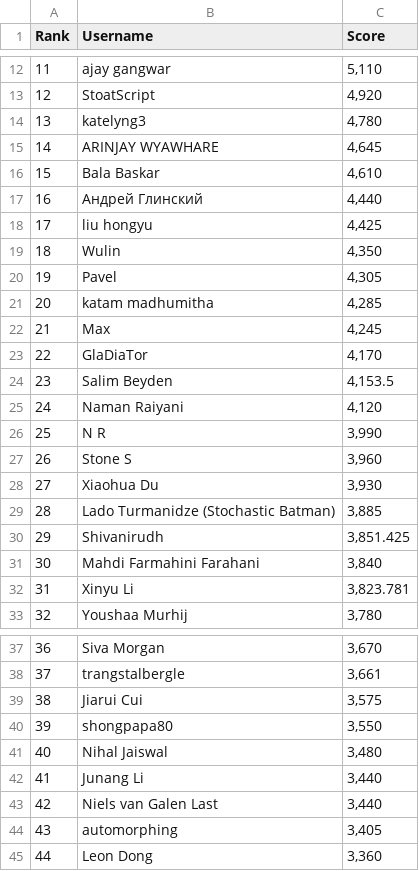
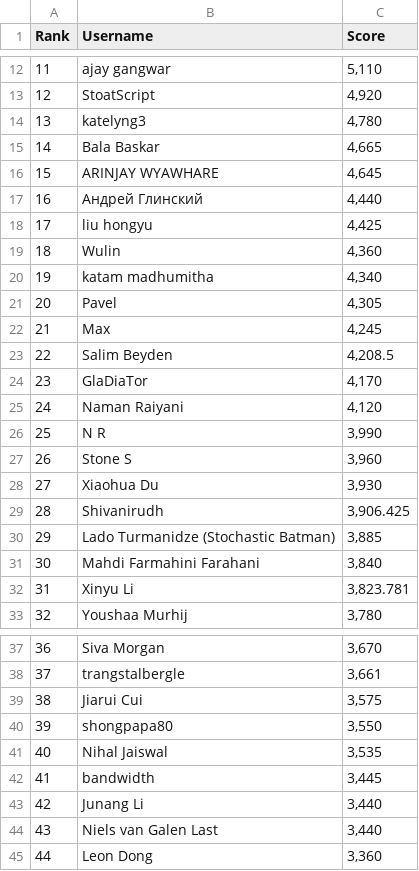
Before and after one commit to silvermete0r/deepml-top, a CSV file: leaderboard.csv, drawn as a sheet; only a part is shown, gaps mark what is left out; the diff covers the shown part only.

```diff
--- a/leaderboard.csv
+++ b/leaderboard.csv
@@ -14,12 +14,12 @@ Rank,Username,Score
 13,katelyng3,"4,780"
-14,ARINJAY WYAWHARE,"4,645"
-15,Bala Baskar,"4,610"
+14,Bala Baskar,"4,665"
+15,ARINJAY WYAWHARE,"4,645"
 16,Андрей Глинский,"4,440"
 17,liu hongyu,"4,425"
-18,Wulin,"4,350"
-19,Pavel,"4,305"
-20,katam madhumitha,"4,285"
+18,Wulin,"4,360"
+19,katam madhumitha,"4,340"
+20,Pavel,"4,305"
 21,Max,"4,245"
-22,GlaDiaTor,"4,170"
-23,Salim Beyden,"4,153.5"
+22,Salim Beyden,"4,208.5"
+23,GlaDiaTor,"4,170"
 24,Naman Raiyani,"4,120"
@@ -28,4 +28,4 @@ Rank,Username,Score
 27,Xiaohua Du,"3,930"
-28,Lado Turmanidze (Stochastic Batman),"3,885"
-29,Shivanirudh,"3,851.425"
+28,Shivanirudh,"3,906.425"
+29,Lado Turmanidze (Stochastic Batman),"3,885"
 30,Mahdi Farmahini Farahani,"3,840"
@@ -40,6 +40,6 @@ Rank,Username,Score
 39,shongpapa80,"3,550"
-40,Nihal Jaiswal,"3,480"
-41,Junang Li,"3,440"
-42,Niels van Galen Last,"3,440"
-43,automorphing,"3,405"
+40,Nihal Jaiswal,"3,535"
+41,bandwidth,"3,445"
+42,Junang Li,"3,440"
+43,Niels van Galen Last,"3,440"
 44,Leon Dong,"3,360"
```
Also changed, not shown: 21 edited cells elsewhere in this file, 2 other files.
